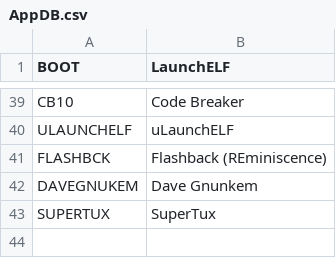
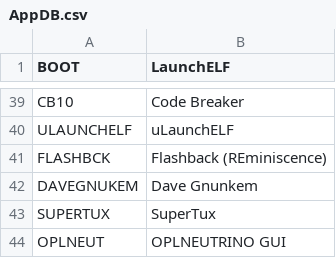
Before and after one commit to ahmedmoselhi/PSBBN-Definitive-English-Patch, a CSV file: helper/AppDB.csv, drawn as a sheet; only a part is shown, gaps mark what is left out.

```diff
--- a/helper/AppDB.csv
+++ b/helper/AppDB.csv
@@ -43 +43,2 @@ DAVEGNUKEM|Dave Gnunkem
 SUPERTUX|SuperTux
+OPLNEUT|OPLNEUTRINO GUI
```
Also changed, not shown: helper/ArtDB.csv.
